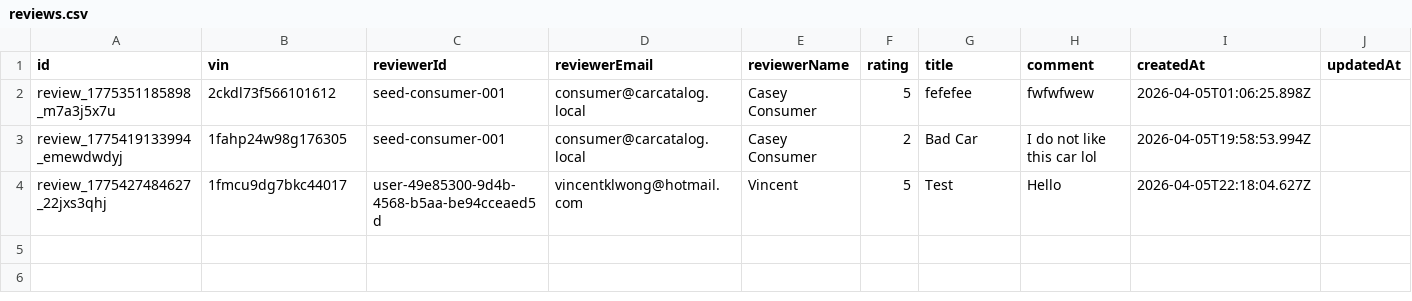
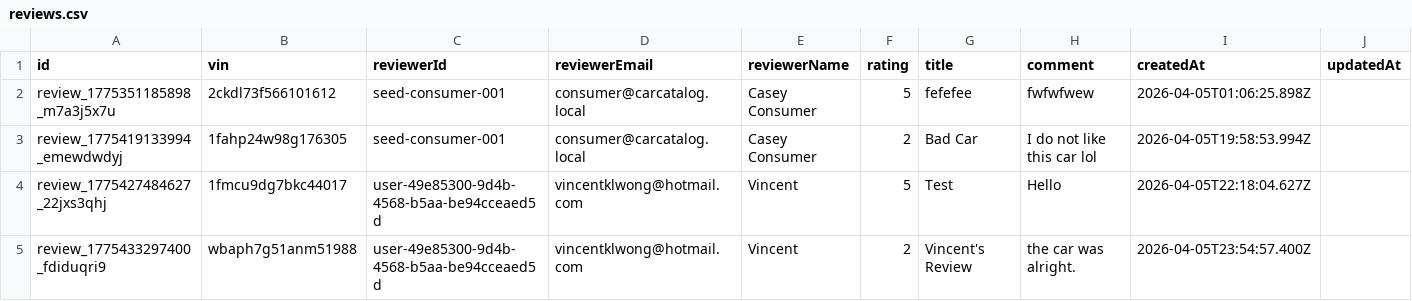
Before and after one commit to ConnorGodden/SyntaxSurgeon-CarCatalog, a CSV file: data/reviews.csv, drawn as a sheet.

```diff
--- a/data/reviews.csv
+++ b/data/reviews.csv
@@ -4 +4,2 @@ review_1775419133994_emewdwdyj,1fahp24w98g176305,seed-consumer-001,consumer@carc
 review_1775427484627_22jxs3qhj,1fmcu9dg7bkc44017,user-49e85300-9d4b-4568-b5aa-be94cceaed5d,vincentklwong@hotmail.com,Vincent,5,Test,Hello,2026-04-05T22:18:04.627Z,
+review_1775433297400_fdiduqri9,wbaph7g51anm51988,user-49e85300-9d4b-4568-b5aa-be94cceaed5d,vincentklwong@hotmail.com,Vincent,2,Vincent's Review,the car was alright.,2026-04-05T23:54:57.400Z,
```
Also changed, not shown: 12 other files.
